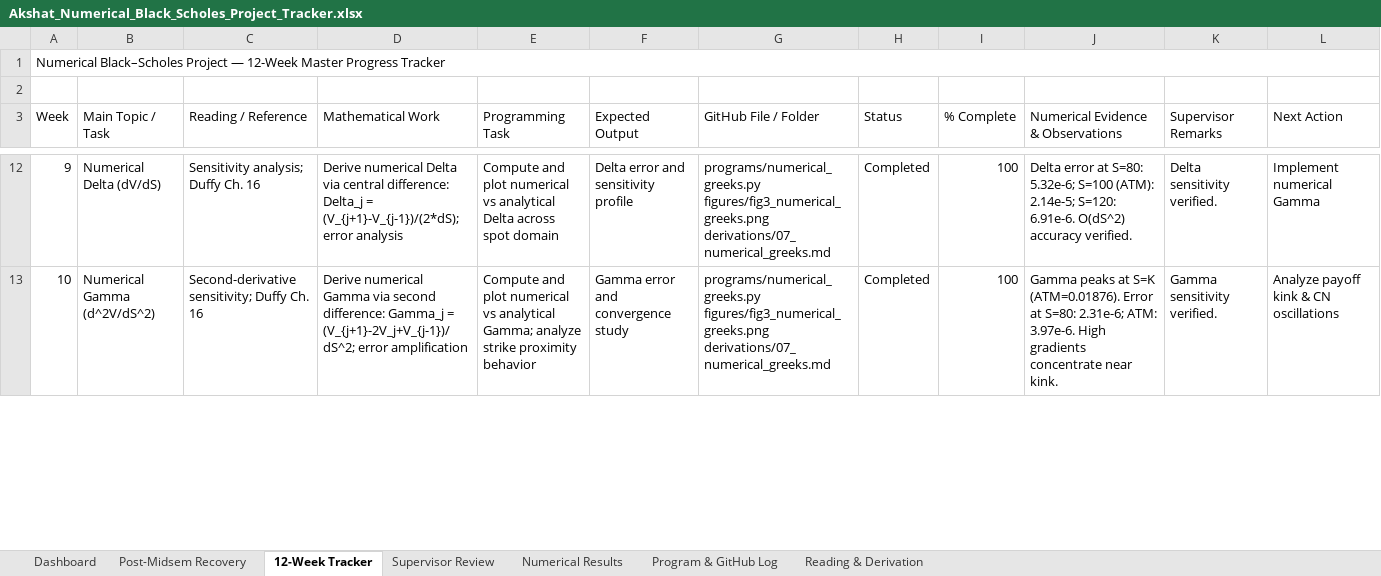
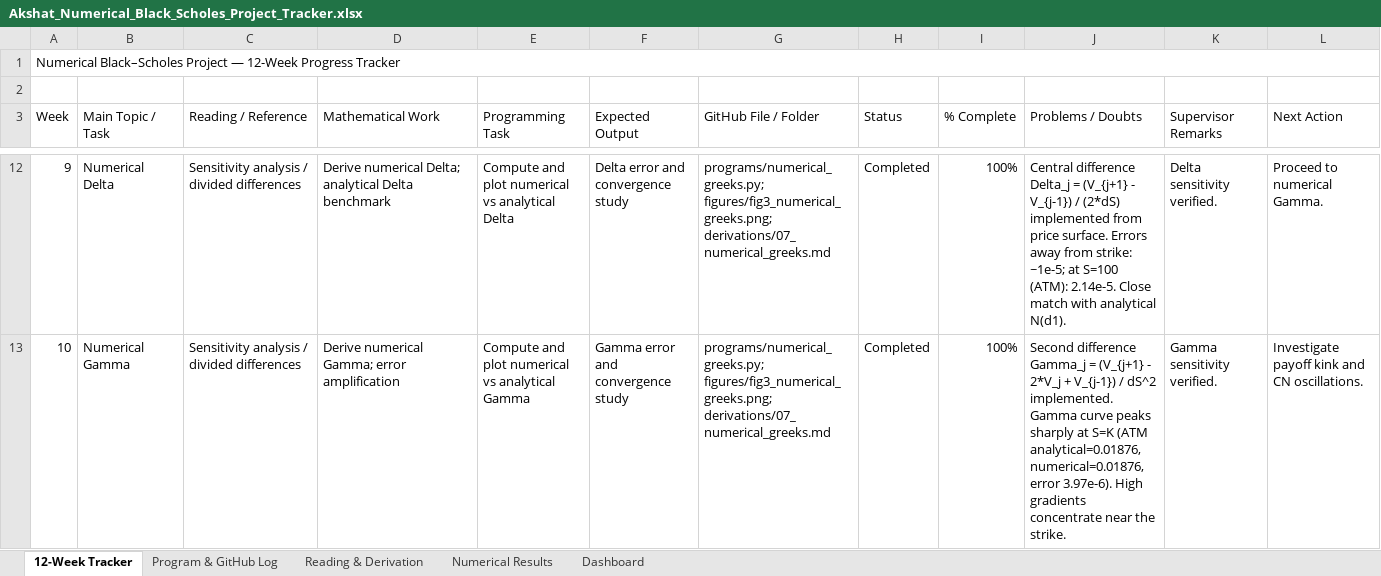
Before and after one commit to akshatkumar-1209/numerical-black-scholes-fdm, an Excel workbook: Akshat_Numerical_Black_Scholes_Project_Tracker.xlsx, sheet 12-Week Tracker, drawn as a sheet; only a part is shown, gaps mark what is left out; values as stored, in another font and other column widths than the file's, no cell formats; conditional formats not drawn; ↵ is a line break in a cell; the diff covers the shown part only; the diff names each change by its address in the sheet, - before the commit and + after, or states it on an @@ line.

Commit message:
tracker: update project tracker in professor's 5-sheet format through Week 11

```diff
--- a/Akshat_Numerical_Black_Scholes_Project_Tracker.xlsx (sheet 12-Week Tracker)
+++ b/Akshat_Numerical_Black_Scholes_Project_Tracker.xlsx (sheet 12-Week Tracker)
-sheet tab: Post-Midsem Recovery
-sheet tab: Supervisor Review
@@ sheet tab order changed: 12-Week Tracker | Program & GitHub Log | Reading & Derivation | Numerical Results | Dashboard @@
-A1 (Week): …— 12-Week Master Progress Tracker
+A1 (Week): …— 12-Week Progress Tracker
-J3: Numerical Evidence & Observations
+J3: Problems / Doubts
-B12 (Main Topic / Task): Numerical Delta (dV/dS)
+B12 (Main Topic / Task): Numerical Delta
-C12 (Reading / Reference): Sensitivity analysis; Duffy Ch. 16
+C12 (Reading / Reference): Sensitivity analysis / divided differences
-D12 (Mathematical Work): Derive numerical Delta via central difference: Delta_j = (V_{j+1}-V_{j-1})/(2*dS); error analysis
+D12 (Mathematical Work): Derive numerical Delta; analytical Delta benchmark
-E12 (Programming Task): …analytical Delta across spot domain
+E12 (Programming Task): …analytical Delta
-F12 (Expected Output): Delta error and sensitivity profile
+F12 (Expected Output): Delta error and convergence study
-G12:G13 (GitHub File / Folder): programs/numerical_greeks.py ↵ figures/fig3_numerical_greeks.png ↵ derivations/07_numerical_greeks.md
+G12:G13 (GitHub File / Folder): programs/numerical_greeks.py; figures/fig3_numerical_greeks.png; derivations/07_numerical_greeks.md
-I12:I13 (% Complete): 100
+I12:I13 (% Complete): 100%
-J12 (Problems / Doubts): Delta error at S=80: 5.32e-6; S=100 (ATM): 2.14e-5; S=120: 6.91e-6. O(dS^2) accuracy verified.
+J12 (Problems / Doubts): Central difference Delta_j = (V_{j+1} - V_{j-1}) / (2*dS) implemented from price surface. Errors away from strike: ~1e-5; at S=100 (ATM): 2.14e-5. Close match with analytical N(d1).
-L12 (Next Action): Implement numerical Gamma
+L12 (Next Action): Proceed to numerical Gamma.
-B13 (Main Topic / Task): Numerical Gamma (d^2V/dS^2)
+B13 (Main Topic / Task): Numerical Gamma
-C13 (Reading / Reference): Second-derivative sensitivity; Duffy Ch. 16
+C13 (Reading / Reference): Sensitivity analysis / divided differences
-D13 (Mathematical Work): Derive numerical Gamma via second difference: Gamma_j = (V_{j+1}-2V_j+V_{j-1})/dS^2; error amplification
+D13 (Mathematical Work): Derive numerical Gamma; error amplification
-E13 (Programming Task): …vs analytical Gamma; analyze strike proximity behavior
+E13 (Programming Task): …vs analytical Gamma
-J13 (Problems / Doubts): Gamma peaks at S=K (ATM=0.01876). Error at S=80: 2.31e-6; ATM: 3.97e-6. High gradients concentrate near kink.
+J13 (Problems / Doubts): Second difference Gamma_j = (V_{j+1} - 2*V_j + V_{j-1}) / dS^2 implemented. Gamma curve peaks sharply at S=K (ATM analytical=0.01876, numerical=0.01876, error 3.97e-6). High gradients concentrate near the strike.
-L13 (Next Action): Analyze payoff kink & CN oscillations
+L13 (Next Action): Investigate payoff kink and CN oscillations.
```
Also changed, not shown: 81 edited cells elsewhere in this sheet, sheet Numerical Results, sheet Program & GitHub Log, sheet Reading & Derivation, sheet Dashboard, cell formats, charts or pictures.
